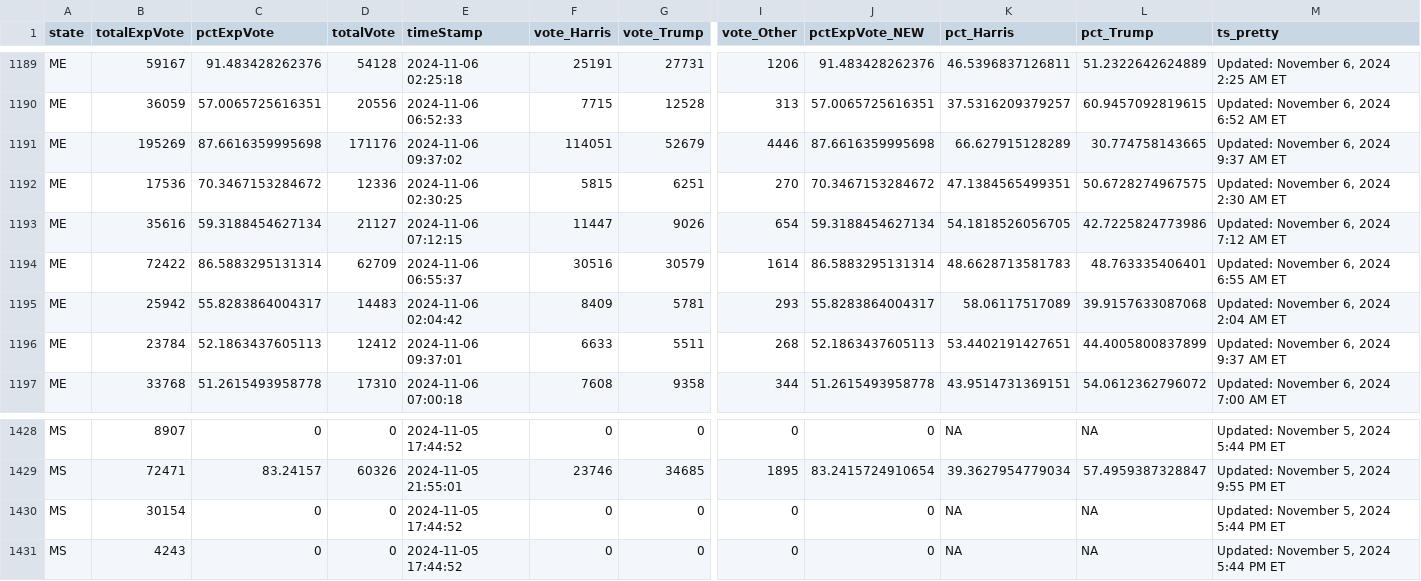
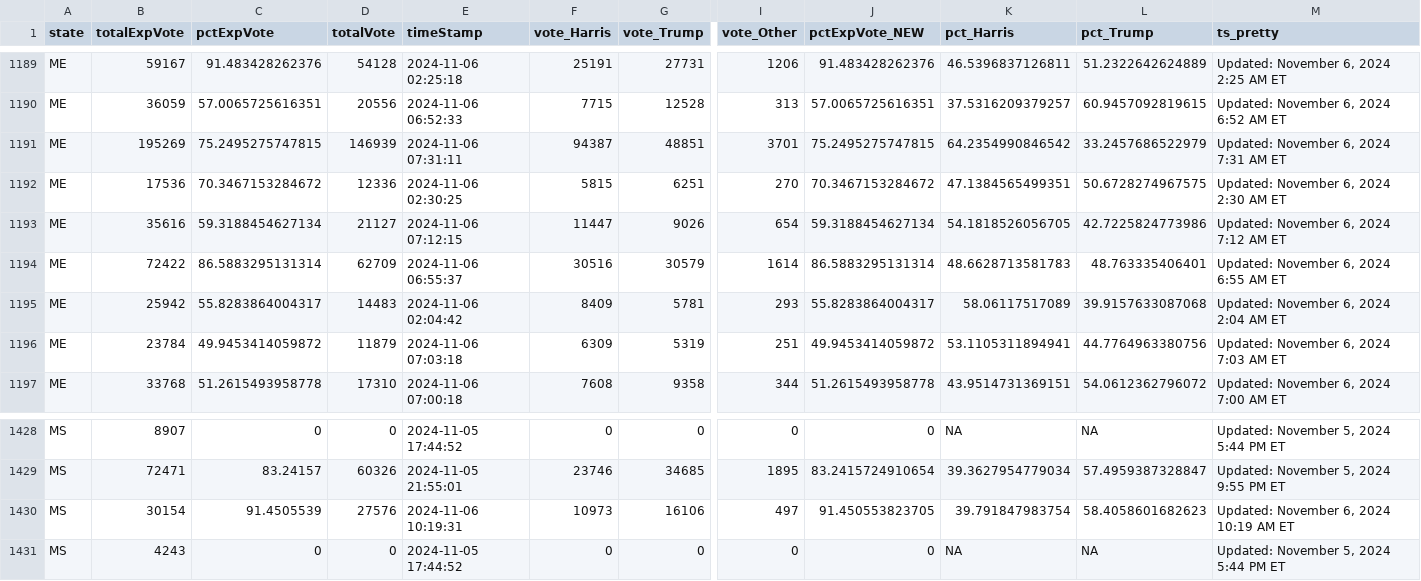
Before and after one commit to cbs-news-data/election-2024-maps, a CSV file: output/all_counties_clean_2024.csv, drawn as a sheet; only a part is shown, gaps mark what is left out; the diff covers the shown part only; the diff names each change by its address in the sheet, - before the commit and + after, or states it on an @@ line.

Commit message:
Live data updated

```diff
--- a/output/all_counties_clean_2024.csv
+++ b/output/all_counties_clean_2024.csv
-C1191 (pctExpVote): 87.6616359995698
+C1191 (pctExpVote): 75.2495275747815
-D1191 (totalVote): 171176
+D1191 (totalVote): 146939
-E1191 (timeStamp): 2024-11-06 09:37:02
+E1191 (timeStamp): 2024-11-06 07:31:11
-F1191 (vote_Harris): 114051
+F1191 (vote_Harris): 94387
-G1191 (vote_Trump): 52679
+G1191 (vote_Trump): 48851
-I1191 (vote_Other): 4446
+I1191 (vote_Other): 3701
-J1191 (pctExpVote_NEW): 87.6616359995698
+J1191 (pctExpVote_NEW): 75.2495275747815
-K1191 (pct_Harris): 66.627915128289
+K1191 (pct_Harris): 64.2354990846542
-L1191 (pct_Trump): 30.774758143665
+L1191 (pct_Trump): 33.2457686522979
-M1191 (ts_pretty): Updated: November 6, 2024 9:37 AM ET
+M1191 (ts_pretty): Updated: November 6, 2024 7:31 AM ET
-C1196 (pctExpVote): 52.1863437605113
+C1196 (pctExpVote): 49.9453414059872
-D1196 (totalVote): 12412
+D1196 (totalVote): 11879
-E1196 (timeStamp): 2024-11-06 09:37:01
+E1196 (timeStamp): 2024-11-06 07:03:18
-F1196 (vote_Harris): 6633
+F1196 (vote_Harris): 6309
-G1196 (vote_Trump): 5511
+G1196 (vote_Trump): 5319
-I1196 (vote_Other): 268
+I1196 (vote_Other): 251
-J1196 (pctExpVote_NEW): 52.1863437605113
+J1196 (pctExpVote_NEW): 49.9453414059872
-K1196 (pct_Harris): 53.4402191427651
+K1196 (pct_Harris): 53.1105311894941
-L1196 (pct_Trump): 44.4005800837899
+L1196 (pct_Trump): 44.7764963380756
-M1196 (ts_pretty): Updated: November 6, 2024 9:37 AM ET
+M1196 (ts_pretty): Updated: November 6, 2024 7:03 AM ET
-C1430 (pctExpVote): 0
+C1430 (pctExpVote): 91.4505539
-D1430 (totalVote): 0
+D1430 (totalVote): 27576
-E1430 (timeStamp): 2024-11-05 17:44:52
+E1430 (timeStamp): 2024-11-06 10:19:31
-F1430 (vote_Harris): 0
+F1430 (vote_Harris): 10973
-G1430 (vote_Trump): 0
+G1430 (vote_Trump): 16106
-I1430 (vote_Other): 0
+I1430 (vote_Other): 497
-J1430 (pctExpVote_NEW): 0
+J1430 (pctExpVote_NEW): 91.450553823705
-K1430 (pct_Harris): NA
+K1430 (pct_Harris): 39.791847983754
-L1430 (pct_Trump): NA
+L1430 (pct_Trump): 58.4058601682623
-M1430 (ts_pretty): Updated: November 5, 2024 5:44 PM ET
+M1430 (ts_pretty): Updated: November 6, 2024 10:19 AM ET
```
Also changed, not shown: 140 edited cells elsewhere in this file.
